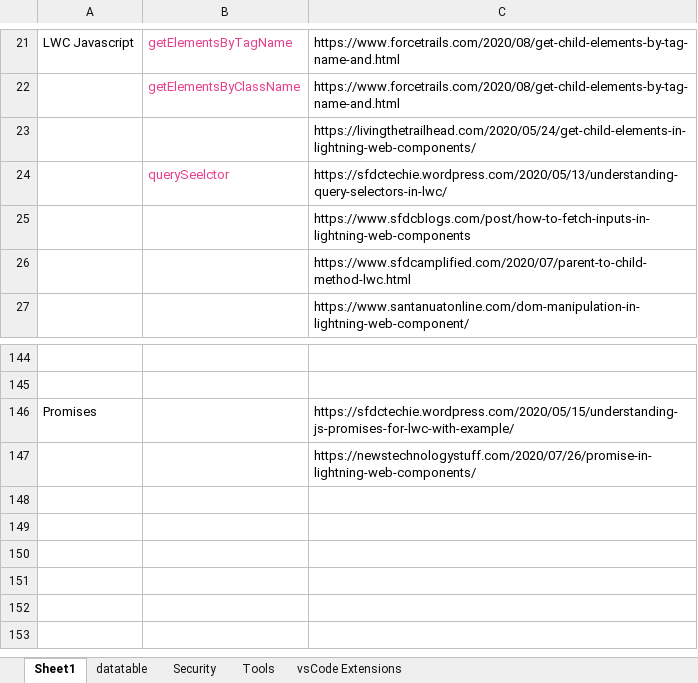
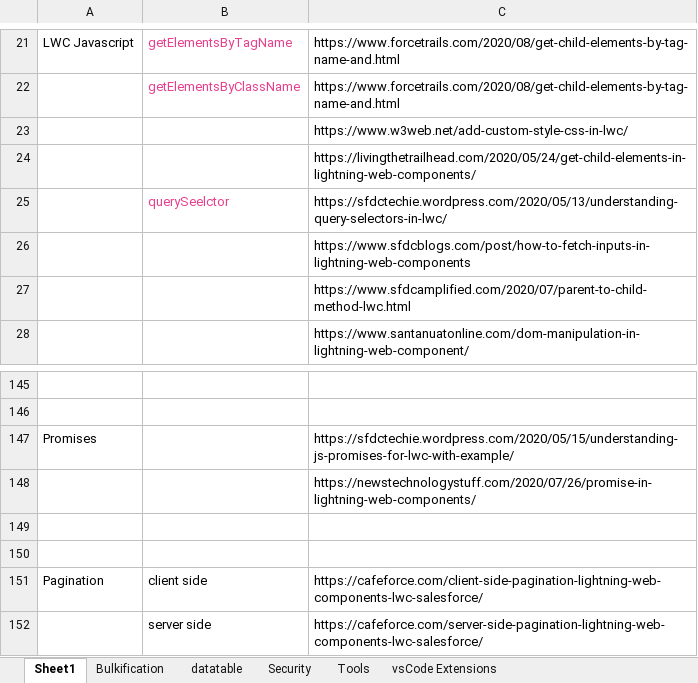
Before and after one commit to NageshDebug/salesforce, an Excel workbook: Notes/URLs.xlsx, sheet Sheet1, drawn as a sheet; only a part is shown, gaps mark what is left out; values as stored, in another font and other column widths than the file's, no borders; the diff names each change by its address in the sheet, - before the commit and + after, or states it on an @@ line.

```diff
--- a/Notes/URLs.xlsx (sheet Sheet1)
+++ b/Notes/URLs.xlsx (sheet Sheet1)
+sheet tab: Bulkification
+row 23:  |  | https://www.w3web.net/add-custom-style-css-in-lwc/
+row 149: (empty)
+row 150: (empty)
+row 151: Pagination | client side | https://cafeforce.com/client-side-pagination-lightning-web-components-lwc-salesforce/
+row 152:  | server side | https://cafeforce.com/server-side-pagination-lightning-web-components-lwc-salesforce/
```
Also changed, not shown: 4 other files.
